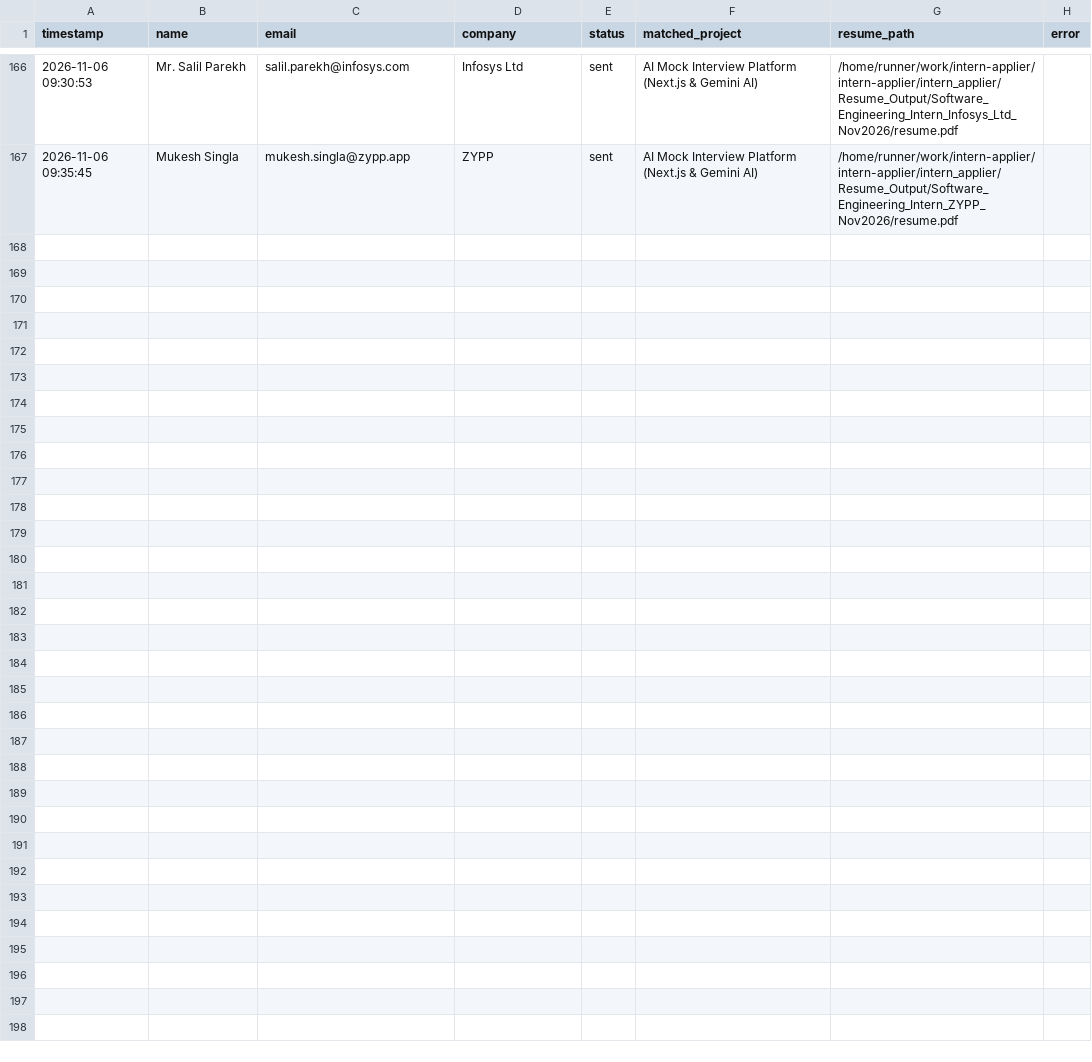
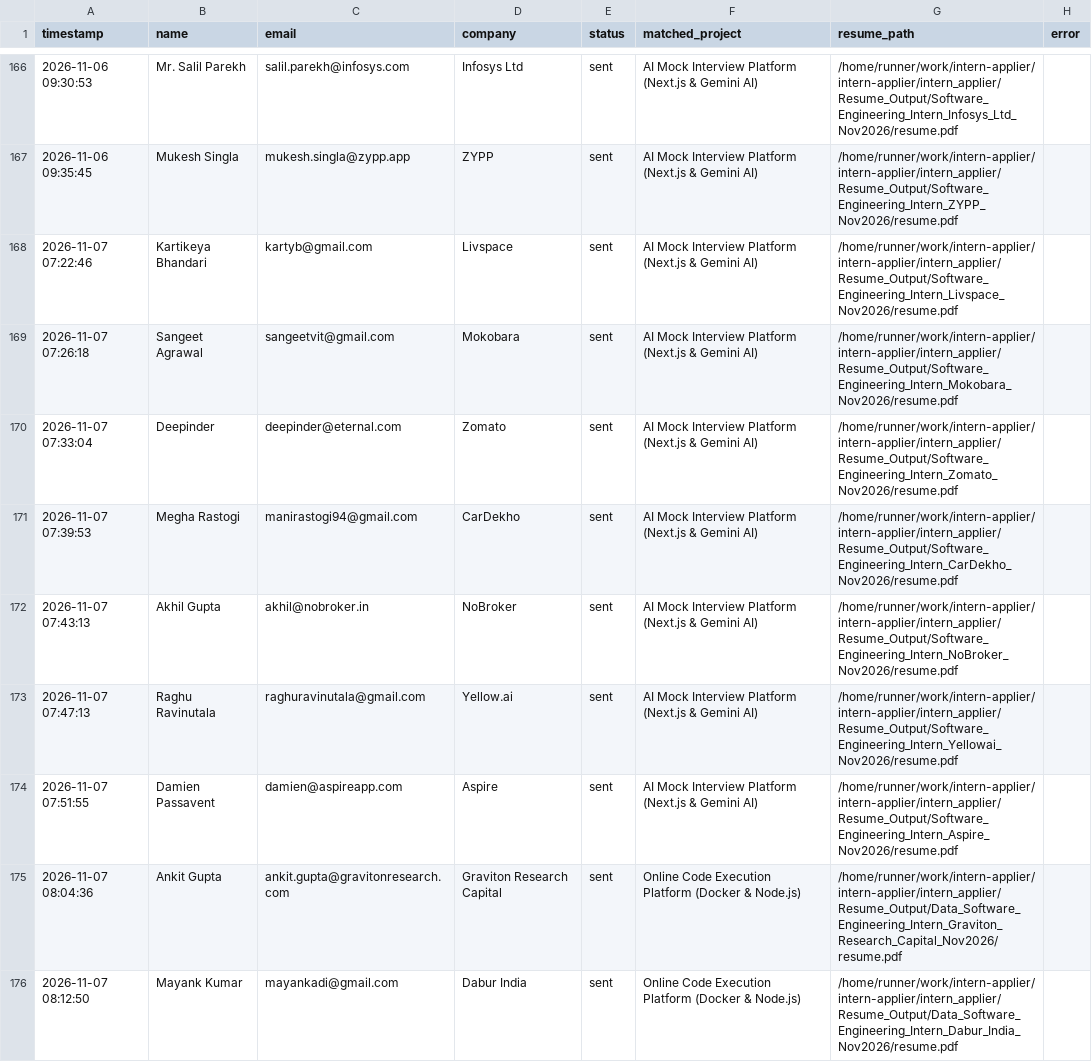
Before and after one commit to ANKUR682/intern-applier, a CSV file: intern_applier/ColdMailingAgent/logs/email_log.csv, drawn as a sheet; only a part is shown, gaps mark what is left out; the diff covers the shown part only; the diff names each change by its address in the sheet, - before the commit and + after, or states it on an @@ line.

```diff
--- a/intern_applier/ColdMailingAgent/logs/email_log.csv
+++ b/intern_applier/ColdMailingAgent/logs/email_log.csv
+row 168: 2026-11-07 07:22:46 | Kartikeya Bhandari | kartyb@gmail.com | Livspace | sent | AI Mock Interview Platform (Next.js & Gemini AI) | /home/runner/work/intern-applier/intern-applier/intern_applier/Resume_Output/Software_Engineering_Intern_Livspace_Nov2026/resume.pdf
+row 169: 2026-11-07 07:26:18 | Sangeet Agrawal | sangeetvit@gmail.com | Mokobara | sent | AI Mock Interview Platform (Next.js & Gemini AI) | /home/runner/work/intern-applier/intern-applier/intern_applier/Resume_Output/Software_Engineering_Intern_Mokobara_Nov2026/resume.pdf
+row 170: 2026-11-07 07:33:04 | Deepinder | deepinder@eternal.com | Zomato | sent | AI Mock Interview Platform (Next.js & Gemini AI) | /home/runner/work/intern-applier/intern-applier/intern_applier/Resume_Output/Software_Engineering_Intern_Zomato_Nov2026/resume.pdf
+row 171: 2026-11-07 07:39:53 | Megha Rastogi | manirastogi94@gmail.com | CarDekho | sent | AI Mock Interview Platform (Next.js & Gemini AI) | /home/runner/work/intern-applier/intern-applier/intern_applier/Resume_Output/Software_Engineering_Intern_CarDekho_Nov2026/resume.pdf
+row 172: 2026-11-07 07:43:13 | Akhil Gupta | akhil@nobroker.in | NoBroker | sent | AI Mock Interview Platform (Next.js & Gemini AI) | /home/runner/work/intern-applier/intern-applier/intern_applier/Resume_Output/Software_Engineering_Intern_NoBroker_Nov2026/resume.pdf
+row 173: 2026-11-07 07:47:13 | Raghu Ravinutala | raghuravinutala@gmail.com | Yellow.ai | sent | AI Mock Interview Platform (Next.js & Gemini AI) | /home/runner/work/intern-applier/intern-applier/intern_applier/Resume_Output/Software_Engineering_Intern_Yellowai_Nov2026/resume.pdf
+row 174: 2026-11-07 07:51:55 | Damien Passavent | damien@aspireapp.com | Aspire | sent | AI Mock Interview Platform (Next.js & Gemini AI) | /home/runner/work/intern-applier/intern-applier/intern_applier/Resume_Output/Software_Engineering_Intern_Aspire_Nov2026/resume.pdf
+row 175: 2026-11-07 08:04:36 | Ankit Gupta | ankit.gupta@gravitonresearch.com | Graviton Research Capital | sent | Online Code Execution Platform (Docker & Node.js) | /home/runner/work/intern-applier/intern-applier/intern_applier/Resume_Output/Data_Software_Engineering_Intern_Graviton_Research_Capital_Nov2026/resume.pdf
+row 176: 2026-11-07 08:12:50 | Mayank Kumar | mayankadi@gmail.com | Dabur India | sent | Online Code Execution Platform (Docker & Node.js) | /home/runner/work/intern-applier/intern-applier/intern_applier/Resume_Output/Data_Software_Engineering_Intern_Dabur_India_Nov2026/resume.pdf
```
Also changed, not shown: 9 added rows elsewhere in this file, 2 other files.
